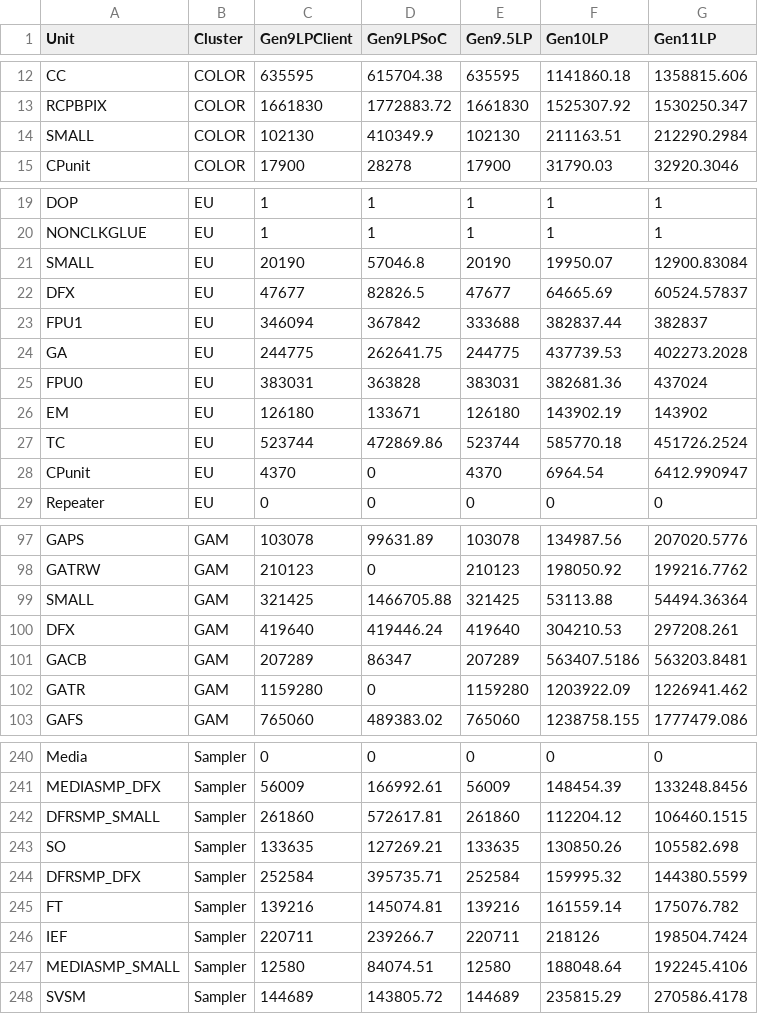
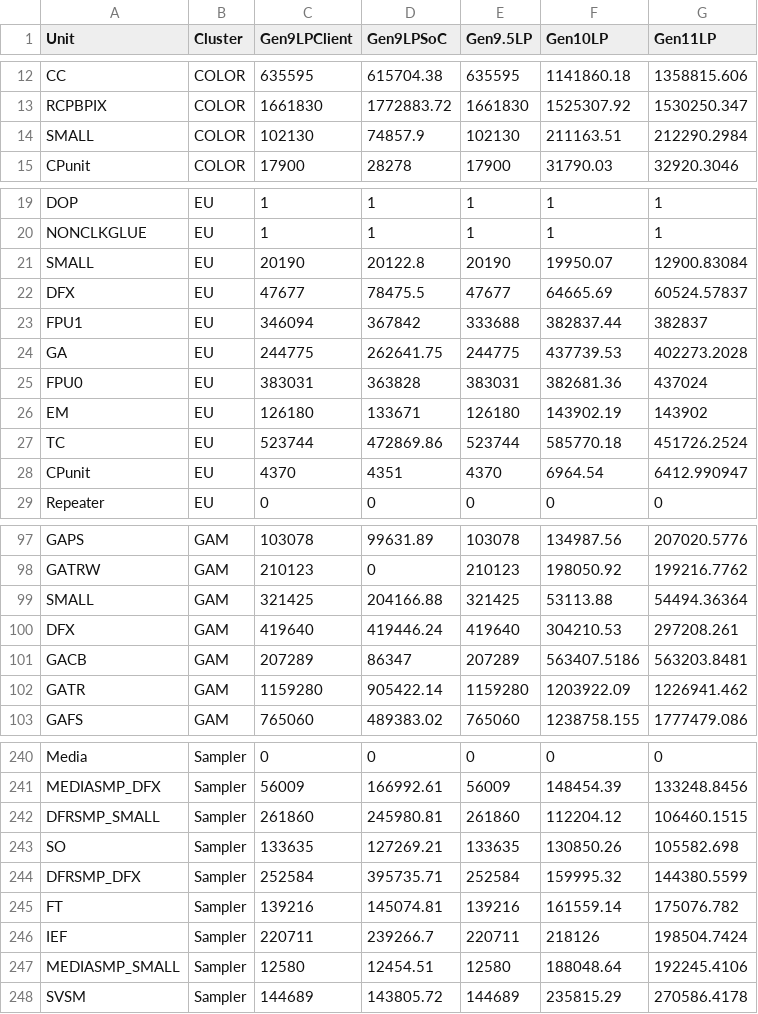
Before and after one commit to tushgarg20/Alps-ci-cd, a CSV file: Inputs/gc.csv, drawn as a sheet; only a part is shown, gaps mark what is left out; the diff covers the shown part only.

```diff
--- a/Inputs/gc.csv
+++ b/Inputs/gc.csv
@@ -13,3 +13,3 @@ CC,COLOR,635595,615704.38,635595,1141860.18,1358815.606
 RCPBPIX,COLOR,1661830,1772883.72,1661830,1525307.92,1530250.347
-SMALL,COLOR,102130,410349.9,102130,211163.51,212290.2984
+SMALL,COLOR,102130,74857.9,102130,211163.51,212290.2984
 CPunit,COLOR,17900,28278,17900,31790.03,32920.3046
@@ -20,4 +20,4 @@ DOP,EU,1,1,1,1,1
 NONCLKGLUE,EU,1,1,1,1,1
-SMALL,EU,20190,57046.8,20190,19950.07,12900.83084
-DFX,EU,47677,82826.5,47677,64665.69,60524.57837
+SMALL,EU,20190,20122.8,20190,19950.07,12900.83084
+DFX,EU,47677,78475.5,47677,64665.69,60524.57837
 FPU1,EU,346094,367842,333688,382837.44,382837
@@ -27,3 +27,3 @@ EM,EU,126180,133671,126180,143902.19,143902
 TC,EU,523744,472869.86,523744,585770.18,451726.2524
-CPunit,EU,4370,0,4370,6964.54,6412.990947
+CPunit,EU,4370,4351,4370,6964.54,6412.990947
 Repeater,EU,0,0,0,0,0
@@ -98,6 +98,6 @@ GAPS,GAM,103078,99631.89,103078,134987.56,207020.5776
 GATRW,GAM,210123,0,210123,198050.92,199216.7762
-SMALL,GAM,321425,1466705.88,321425,53113.88,54494.36364
+SMALL,GAM,321425,204166.88,321425,53113.88,54494.36364
 DFX,GAM,419640,419446.24,419640,304210.53,297208.261
 GACB,GAM,207289,86347,207289,563407.5186,563203.8481
-GATR,GAM,1159280,0,1159280,1203922.09,1226941.462
+GATR,GAM,1159280,905422.14,1159280,1203922.09,1226941.462
 GAFS,GAM,765060,489383.02,765060,1238758.155,1777479.086
@@ -241,3 +241,3 @@ Media,Sampler,0,0,0,0,0
 MEDIASMP_DFX,Sampler,56009,166992.61,56009,148454.39,133248.8456
-DFRSMP_SMALL,Sampler,261860,572617.81,261860,112204.12,106460.1515
+DFRSMP_SMALL,Sampler,261860,245980.81,261860,112204.12,106460.1515
 SO,Sampler,133635,127269.21,133635,130850.26,105582.698
@@ -246,3 +246,3 @@ FT,Sampler,139216,145074.81,139216,161559.14,175076.782
 IEF,Sampler,220711,239266.7,220711,218126,198504.7424
-MEDIASMP_SMALL,Sampler,12580,84074.51,12580,188048.64,192245.4106
+MEDIASMP_SMALL,Sampler,12580,12454.51,12580,188048.64,192245.4106
 SVSM,Sampler,144689,143805.72,144689,235815.29,270586.4178
```
Also changed, not shown: 9 edited cells elsewhere in this file, Inputs/cdyn.csv.
